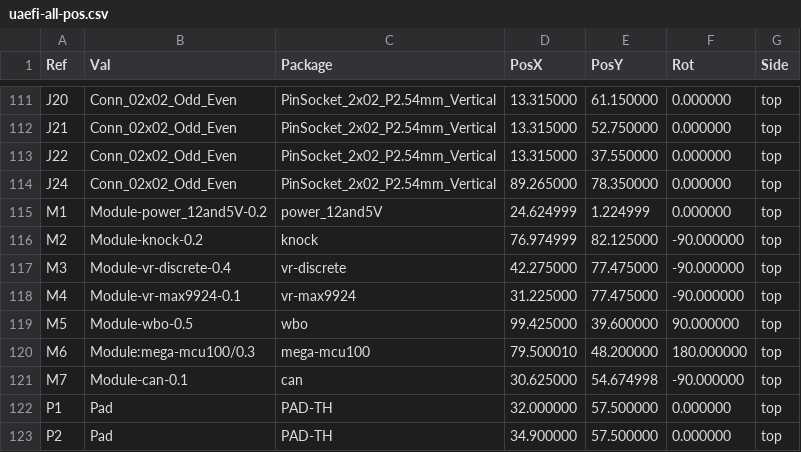
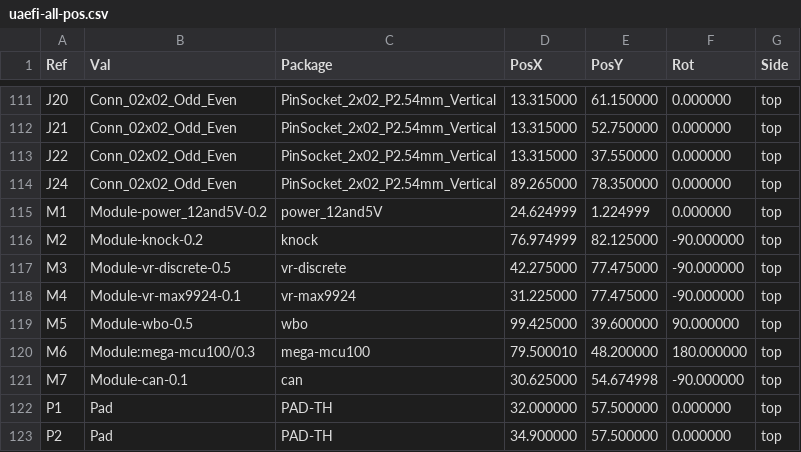
Before and after one commit to rusefi/uaefi, a CSV file: gerber/uaefi-all-pos.csv, drawn as a sheet; only a part is shown, gaps mark what is left out.

```diff
--- a/gerber/uaefi-all-pos.csv
+++ b/gerber/uaefi-all-pos.csv
@@ -116,3 +116,3 @@ Ref,Val,Package,PosX,PosY,Rot,Side
 "M2","Module-knock-0.2","knock",76.974999,82.125000,-90.000000,top
-"M3","Module-vr-discrete-0.4","vr-discrete",42.275000,77.475000,-90.000000,top
+"M3","Module-vr-discrete-0.5","vr-discrete",42.275000,77.475000,-90.000000,top
 "M4","Module-vr-max9924-0.1","vr-max9924",31.225000,77.475000,-90.000000,top
```
Also changed, not shown: gerber/uaefi.csv, 16 other files.
